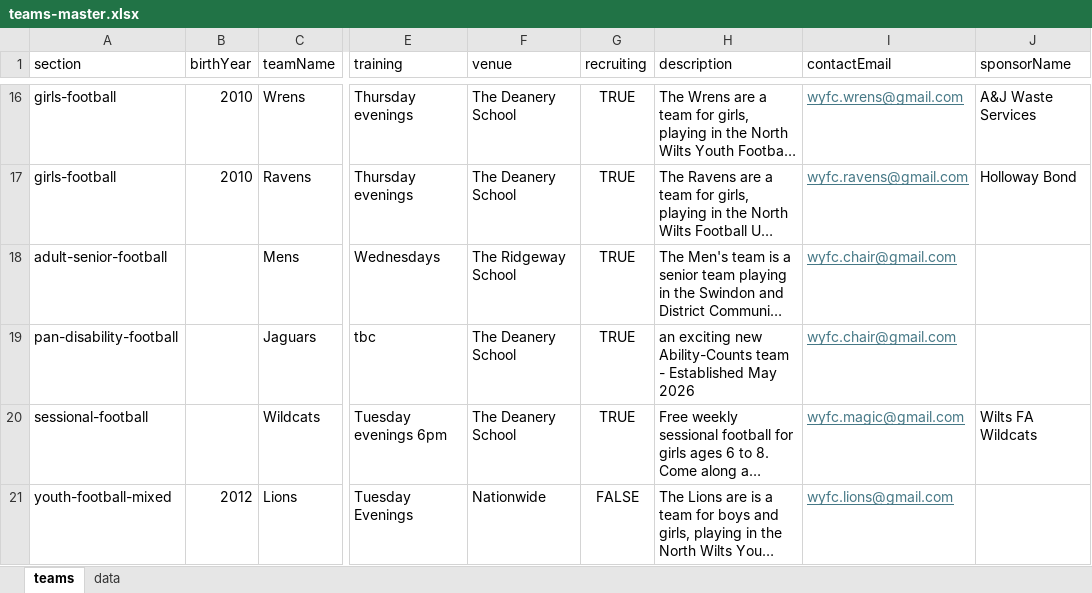
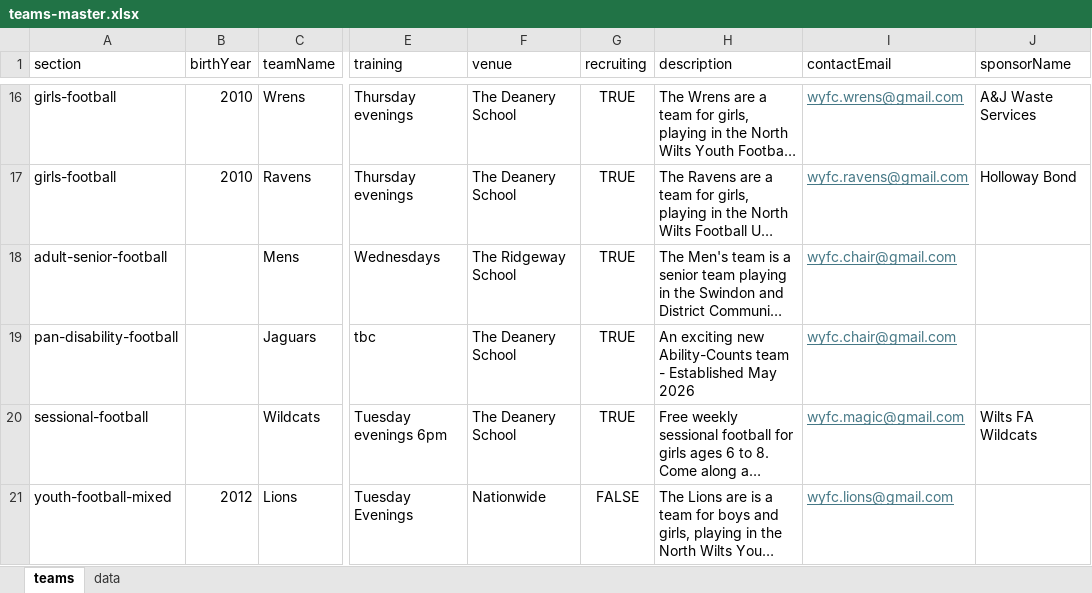
Before and after one commit to WWFC-Apps/wwfc-website, an Excel workbook: src/data/teams-master.xlsx, sheet teams, drawn as a sheet; only a part is shown, gaps mark what is left out; long unchanged cells end in …; values as stored, in another font and other column widths than the file's, no borders; the diff names each change by its address in the sheet, - before the commit and + after, or states it on an @@ line.

```diff
--- a/src/data/teams-master.xlsx (sheet teams)
+++ b/src/data/teams-master.xlsx (sheet teams)
-H19 (description): an exciting new…
+H19 (description): An exciting new…
```
Also changed, not shown: 2 other files.
